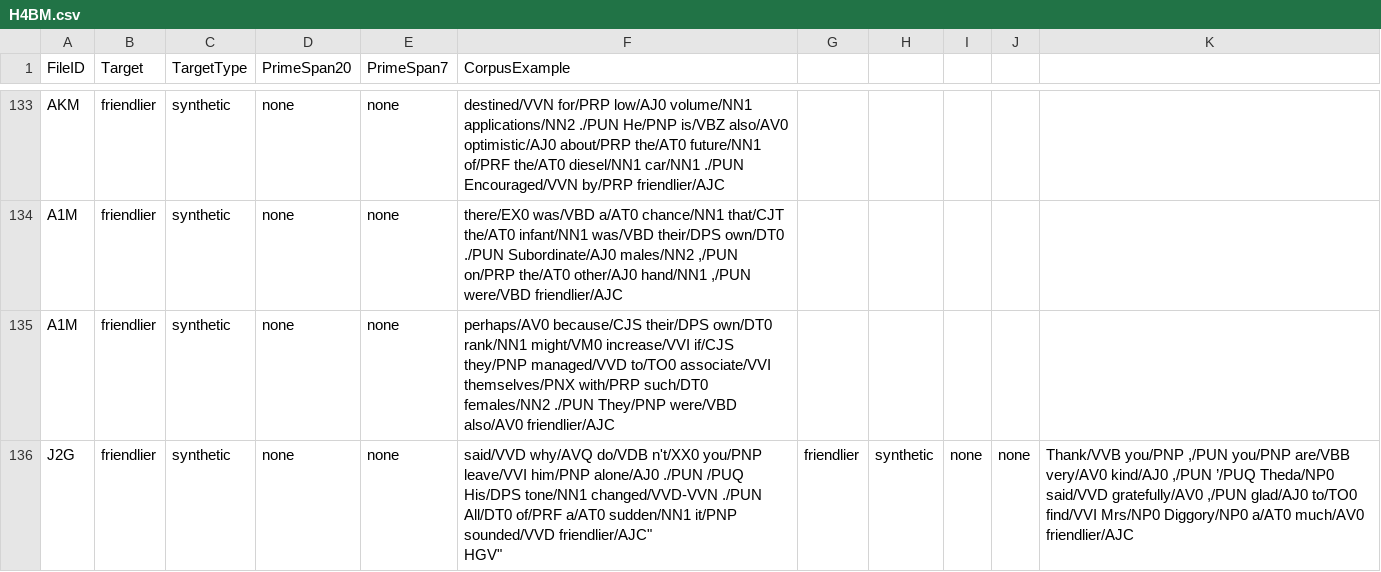
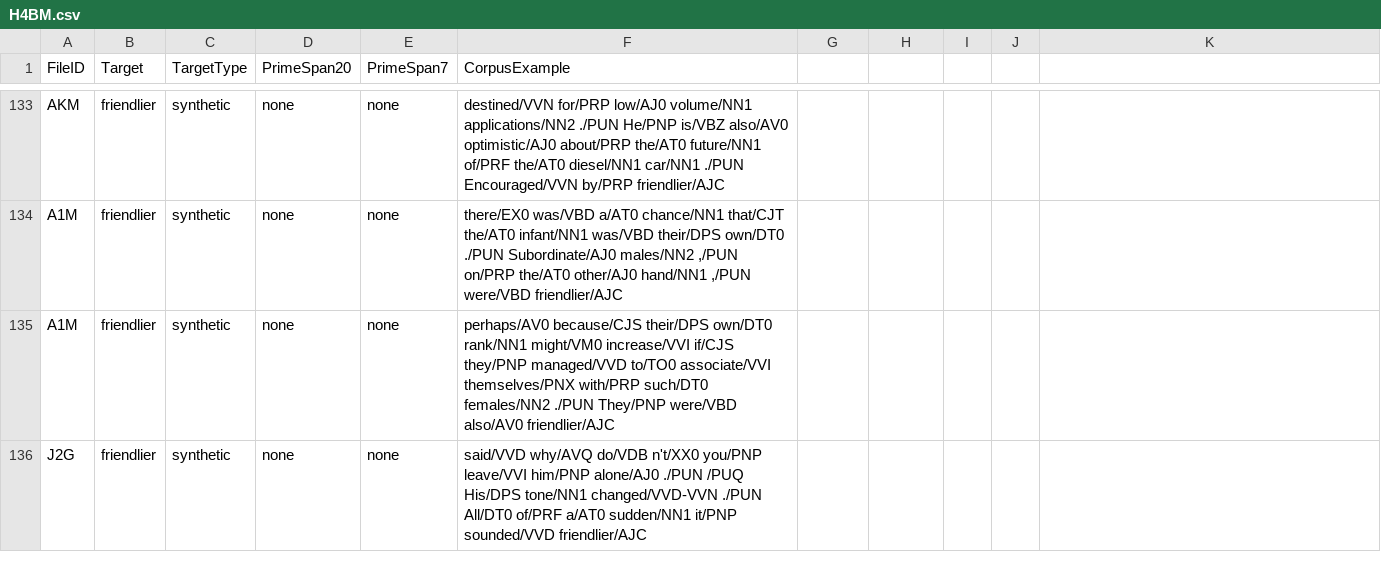
Before and after one commit to astefanowitsch/clm_v01, a CSV file: H4BM/H4BM.csv, drawn as a sheet; only a part is shown, gaps mark what is left out; the diff covers the shown part only.

Commit message:
Update H4BM.csv

```diff
--- a/H4BM/H4BM.csv
+++ b/H4BM/H4BM.csv
@@ -135,3 +135,2 @@
 "A1M","friendlier","synthetic","none","none","perhaps/AV0 because/CJS their/DPS own/DT0 rank/NN1 might/VM0 increase/VVI if/CJS they/PNP managed/VVD to/TO0 associate/VVI themselves/PNX with/PRP such/DT0 females/NN2 ./PUN They/PNP were/VBD also/AV0 friendlier/AJC"
-"J2G","friendlier","synthetic","none","none","said/VVD why/AVQ do/VDB n't/XX0 you/PNP leave/VVI him/PNP alone/AJ0 ./PUN /PUQ His/DPS tone/NN1 changed/VVD-VVN ./PUN All/DT0 of/PRF a/AT0 sudden/NN1 it/PNP sounded/VVD friendlier/AJC""
-"HGV","friendlier","synthetic","none","none","Thank/VVB you/PNP ,/PUN you/PNP are/VBB very/AV0 kind/AJ0 ,/PUN ’/PUQ Theda/NP0 said/VVD gratefully/AV0 ,/PUN glad/AJ0 to/TO0 find/VVI Mrs/NP0 Diggory/NP0 a/AT0 much/AV0 friendlier/AJC"
+"J2G","friendlier","synthetic","none","none","said/VVD why/AVQ do/VDB n't/XX0 you/PNP leave/VVI him/PNP alone/AJ0 ./PUN /PUQ His/DPS tone/NN1 changed/VVD-VVN ./PUN All/DT0 of/PRF a/AT0 sudden/NN1 it/PNP sounded/VVD friendlier/AJC"
```
Also changed, not shown: 2 added rows and 6 edited cells elsewhere in this file.
